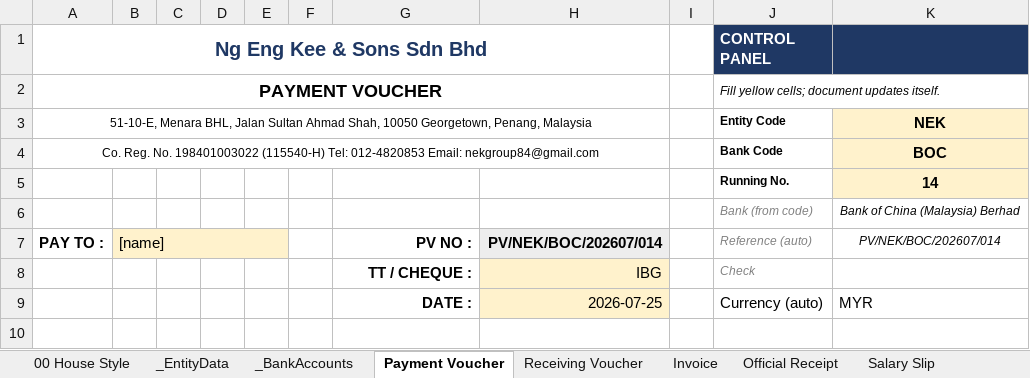
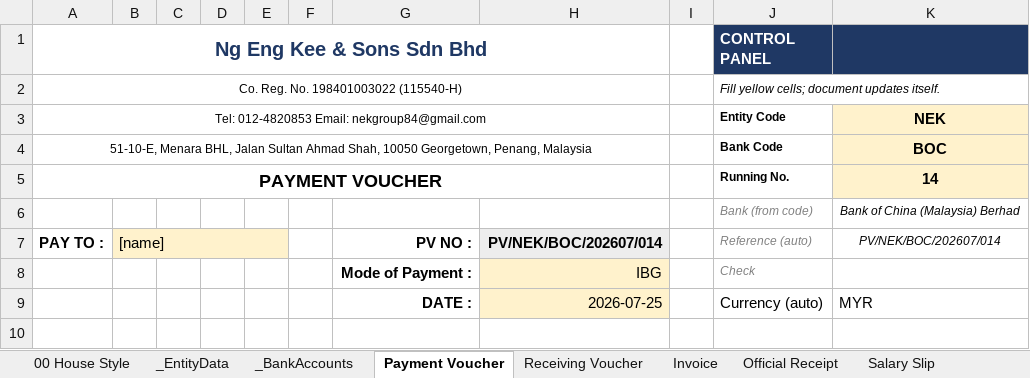
Before and after one commit to timothynhl92/nek-ops, an Excel workbook: templates/NEK_Document_Templates.xlsx, sheet Payment Voucher, drawn as a sheet; only a part is shown; values as stored, in another font and other column widths than the file's, no borders; the diff names each change by its address in the sheet, - before the commit and + after, or states it on an @@ line.

```diff
--- a/templates/NEK_Document_Templates.xlsx (sheet Payment Voucher)
+++ b/templates/NEK_Document_Templates.xlsx (sheet Payment Voucher)
-A2 (Ng Eng Kee & Sons Sdn Bhd): PAYMENT VOUCHER
+A2 (Ng Eng Kee & Sons Sdn Bhd): Co. Reg. No. 198401003022 (115540-H)
-A2 bold: on
+A2 bold: off, text size: smaller
-A3 (Ng Eng Kee & Sons Sdn Bhd): 51-10-E, Menara BHL, Jalan Sultan Ahmad Shah, 10050 Georgetown, Penang, Malaysia
+A3 (Ng Eng Kee & Sons Sdn Bhd): Tel: 012-4820853 Email: nekgroup84@gmail.com
-A4 (Ng Eng Kee & Sons Sdn Bhd): Co. Reg. No. 198401003022 (115540-H) Tel: 012-4820853 Email: nekgroup84@gmail.com
+A4 (Ng Eng Kee & Sons Sdn Bhd): 51-10-E, Menara BHL, Jalan Sultan Ahmad Shah, 10050 Georgetown, Penang, Malaysia
-A5 (Ng Eng Kee & Sons Sdn Bhd): (empty)
+A5 (Ng Eng Kee & Sons Sdn Bhd): PAYMENT VOUCHER
+A5:H5 merged
-G8: TT / CHEQUE :
+G8: Mode of Payment :
```
Also changed, not shown: sheet Receiving Voucher, sheet Salary Slip, sheet Invoice, sheet Official Receipt, 4 other files.
